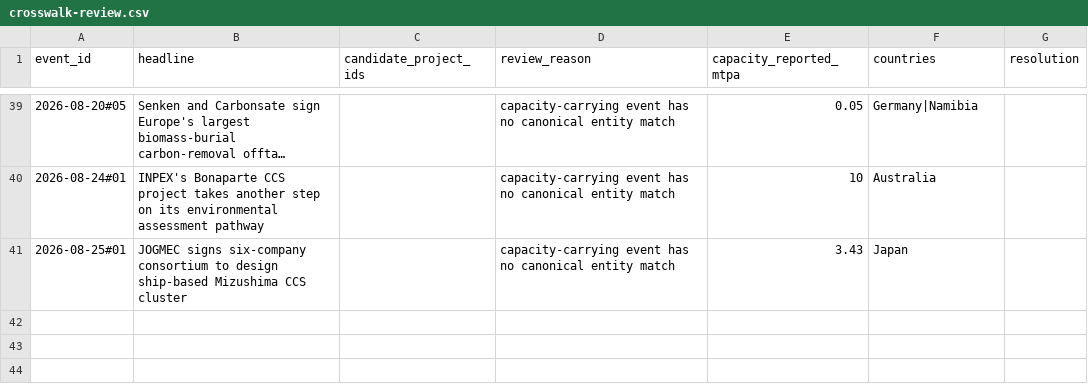
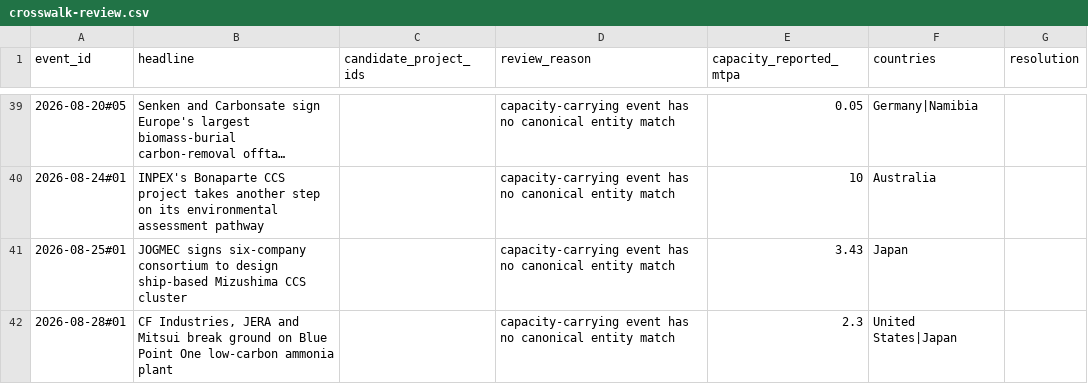
Before and after one commit to Rastadopoulos/ccs-news, a CSV file: dashboard/data/entities/crosswalk-review.csv, drawn as a sheet; only a part is shown, gaps mark what is left out; long unchanged cells end in …; the diff names each change by its address in the sheet, - before the commit and + after, or states it on an @@ line.

```diff
--- a/dashboard/data/entities/crosswalk-review.csv
+++ b/dashboard/data/entities/crosswalk-review.csv
+row 42: 2026-08-28#01 | CF Industries, JERA and Mitsui break ground on Blue Point One low-carbon ammonia plant |  | capacity-carrying event has no canonical entity match | 2.3 | United States|Japan
```
Also changed, not shown: dashboard/data/entities/event-crosswalk.csv, dashboard/data/entities/policy-instruments.csv, 8 other files.
